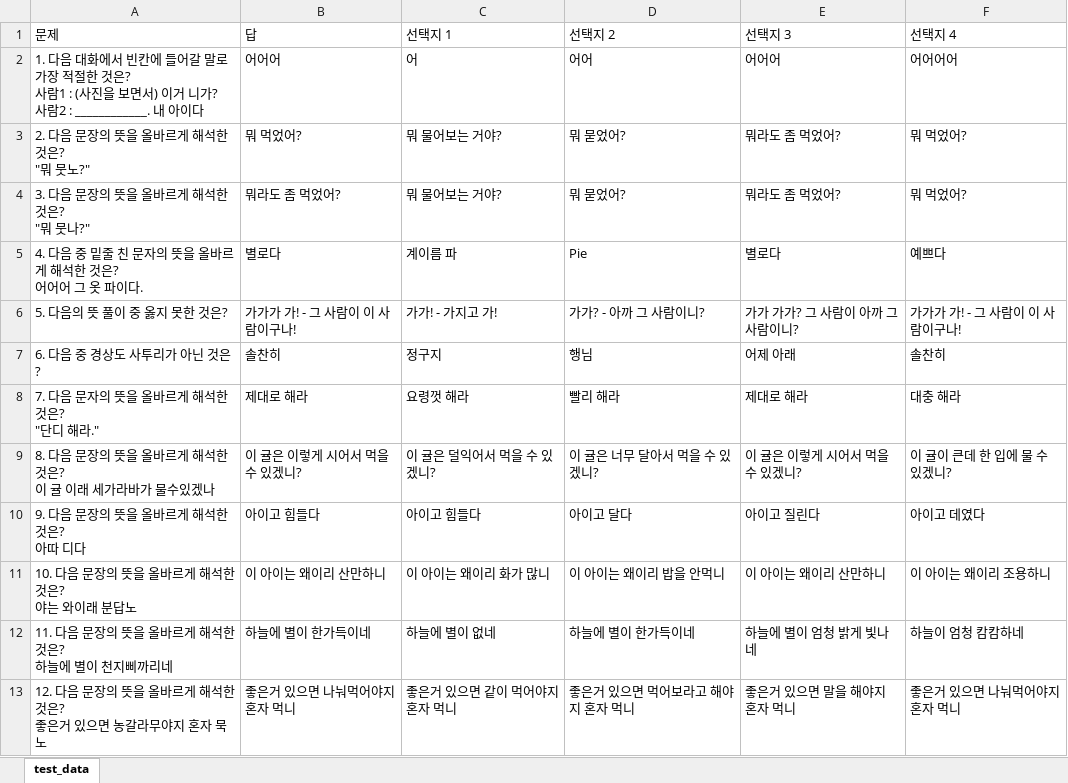
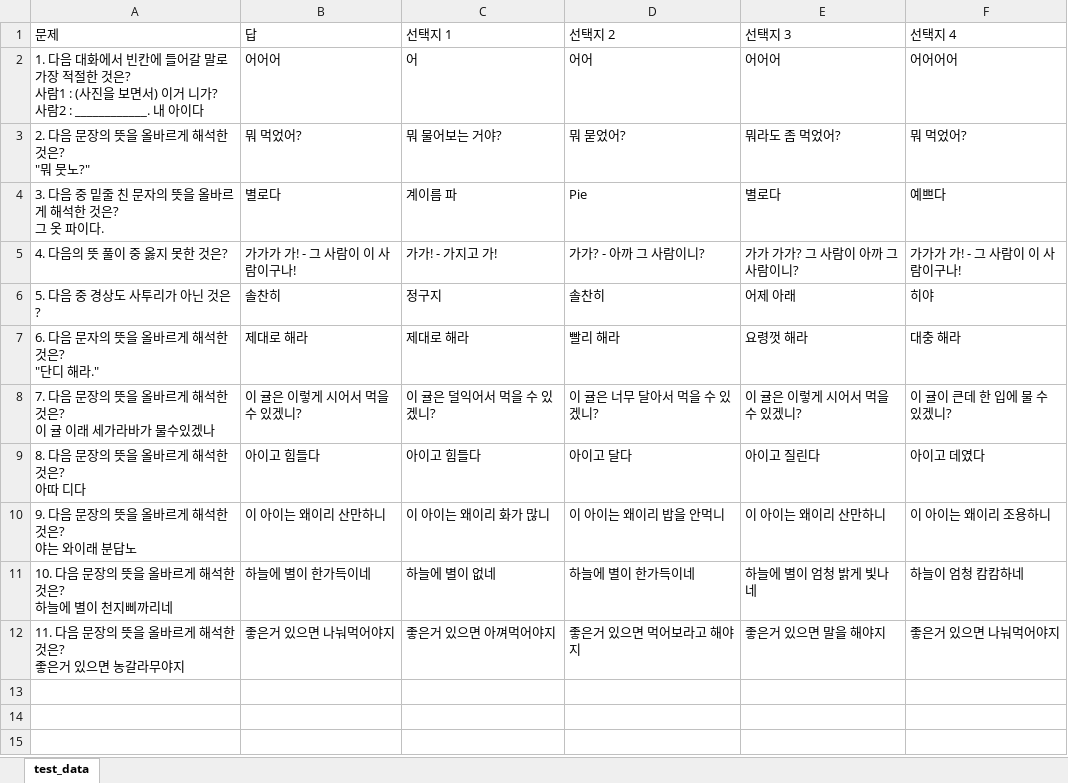
Before and after one commit to woosy123/python-project, an Excel workbook: 최준환/test_data.xlsx, sheet test_data, drawn as a sheet; values as stored, in another font and other column widths than the file's, no borders; removed rows and columns are numbered as before the commit, all else as after; ↵ is a line break in a cell; the diff names each change by its address in the sheet, - before the commit and + after, or states it on an @@ line.

```diff
--- a/최준환/test_data.xlsx (sheet test_data)
+++ b/최준환/test_data.xlsx (sheet test_data)
-row 4: 3. 다음 문장의 뜻을 올바르게 해석한 것은? ↵ "뭐 뭇나?" | 뭐라도 좀 먹었어? | 뭐 물어보는 거야? | 뭐 묻었어? | 뭐라도 좀 먹었어? | 뭐 먹었어?
-A4 (문제): 4. 다음 중 밑줄 친 문자의 뜻을 올바르게 해석한 것은? ↵ 어어어 그 옷 파이다.
+A4 (문제): 3. 다음 중 밑줄 친 문자의 뜻을 올바르게 해석한 것은? ↵ 그 옷 파이다.
-A5 (문제): 5. 다음의 뜻 풀이 중 옳지 못한 것은?
+A5 (문제): 4. 다음의 뜻 풀이 중 옳지 못한 것은?
-A6 (문제): 6. 다음 중 경상도 사투리가 아닌 것은?
+A6 (문제): 5. 다음 중 경상도 사투리가 아닌 것은?
-D6 (선택지 2): 행님
+D6 (선택지 2): 솔찬히
-F6 (선택지 4): 솔찬히
+F6 (선택지 4): 히야
-A7 (문제): 7. 다음 문자의 뜻을 올바르게 해석한 것은? ↵ "단디 해라."
+A7 (문제): 6. 다음 문자의 뜻을 올바르게 해석한 것은? ↵ "단디 해라."
-C7 (선택지 1): 요령껏 해라
+C7 (선택지 1): 제대로 해라
-E7 (선택지 3): 제대로 해라
+E7 (선택지 3): 요령껏 해라
-A8 (문제): 8. 다음 문장의 뜻을 올바르게 해석한 것은? ↵ 이 귤 이래 세가라바가 물수있겠나
+A8 (문제): 7. 다음 문장의 뜻을 올바르게 해석한 것은? ↵ 이 귤 이래 세가라바가 물수있겠나
-A9 (문제): 9. 다음 문장의 뜻을 올바르게 해석한 것은? ↵ 아따 디다
+A9 (문제): 8. 다음 문장의 뜻을 올바르게 해석한 것은? ↵ 아따 디다
-A10 (문제): 10. 다음 문장의 뜻을 올바르게 해석한 것은? ↵ 야는 와이래 분답노
+A10 (문제): 9. 다음 문장의 뜻을 올바르게 해석한 것은? ↵ 야는 와이래 분답노
-A11 (문제): 11. 다음 문장의 뜻을 올바르게 해석한 것은? ↵ 하늘에 별이 천지삐까리네
+A11 (문제): 10. 다음 문장의 뜻을 올바르게 해석한 것은? ↵ 하늘에 별이 천지삐까리네
-row 13: 12. 다음 문장의 뜻을 올바르게 해석한 것은? ↵ 좋은거 있으면 농갈라무야지 혼자 묵노 | 좋은거 있으면 나눠먹어야지 혼자 먹니 | 좋은거 있으면 같이 먹어야지 혼자 먹니 | 좋은거 있으면 먹어보라고 해야지 혼자 먹니 | 좋은거 있으면 말을 해야지 혼자 먹니 | 좋은거 있으면 나눠먹어야지 혼자 먹니
+row 12: 11. 다음 문장의 뜻을 올바르게 해석한 것은? ↵ 좋은거 있으면 농갈라무야지 | 좋은거 있으면 나눠먹어야지 | 좋은거 있으면 아껴먹어야지 | 좋은거 있으면 먹어보라고 해야지 | 좋은거 있으면 말을 해야지 | 좋은거 있으면 나눠먹어야지
```
Also changed, not shown: 1 other file.
